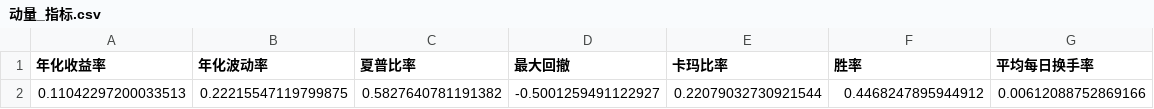
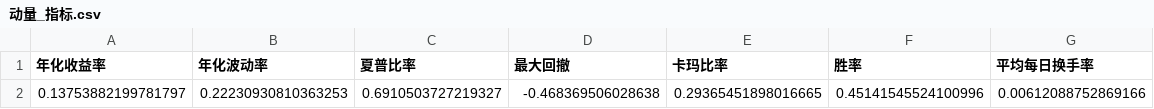
Before and after one commit to PandOvo/quant-backtest-portfolio_akshare, a CSV file: output/reports/动量_指标.csv, drawn as a sheet.

```diff
--- a/output/reports/动量_指标.csv
+++ b/output/reports/动量_指标.csv
@@ -1,2 +1,2 @@
 年化收益率,年化波动率,夏普比率,最大回撤,卡玛比率,胜率,平均每日换手率
-0.11042297200033513,0.22215547119799875,0.5827640781191382,-0.5001259491122927,0.22079032730921544,0.4468247895944912,0.00612088752869166
+0.13753882199781797,0.22230930810363253,0.6910503727219327,-0.468369506028638,0.29365451898016665,0.45141545524100996,0.00612088752869166
```
Also changed, not shown: output/reports/sma_指标.csv, output/reports/低波_指标.csv, 21 other files.
